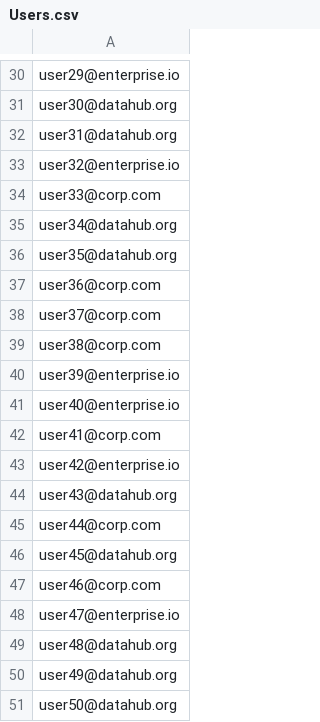
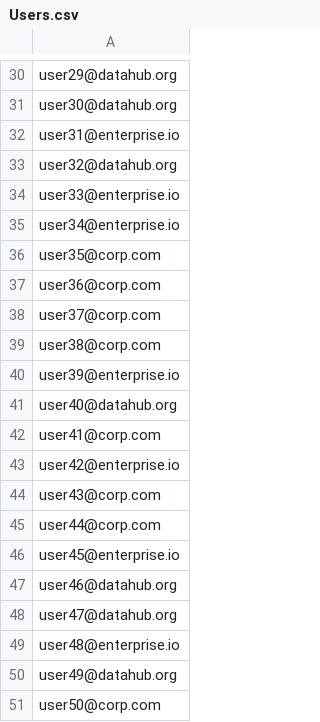
Before and after one commit to aguchhait-stack/RLS_advanced, a CSV file: Users.csv, drawn as a sheet; only a part is shown, gaps mark what is left out; the diff covers the shown part only; the diff names each change by its address in the sheet, - before the commit and + after, or states it on an @@ line.

```diff
--- a/Users.csv
+++ b/Users.csv
-A30: user29@enterprise.io
+A30: user29@datahub.org
-A32: user31@datahub.org
+A32: user31@enterprise.io
-A33: user32@enterprise.io
+A33: user32@datahub.org
-A34: user33@corp.com
+A34: user33@enterprise.io
-A35: user34@datahub.org
+A35: user34@enterprise.io
-A36: user35@datahub.org
+A36: user35@corp.com
-A41: user40@enterprise.io
+A41: user40@datahub.org
-A44: user43@datahub.org
+A44: user43@corp.com
-A46: user45@datahub.org
+A46: user45@enterprise.io
-A47: user46@corp.com
+A47: user46@datahub.org
-A48: user47@enterprise.io
+A48: user47@datahub.org
-A49: user48@datahub.org
+A49: user48@enterprise.io
-A51: user50@datahub.org
+A51: user50@corp.com
```
Also changed, not shown: 19 edited cells elsewhere in this file, FactSales.csv, Permissions.csv, 2 other files.
